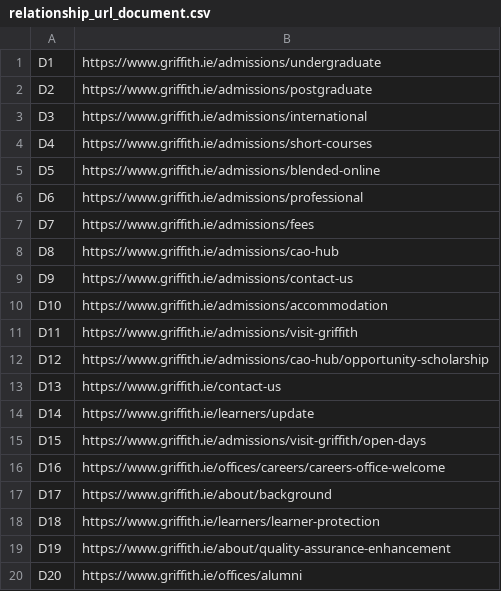
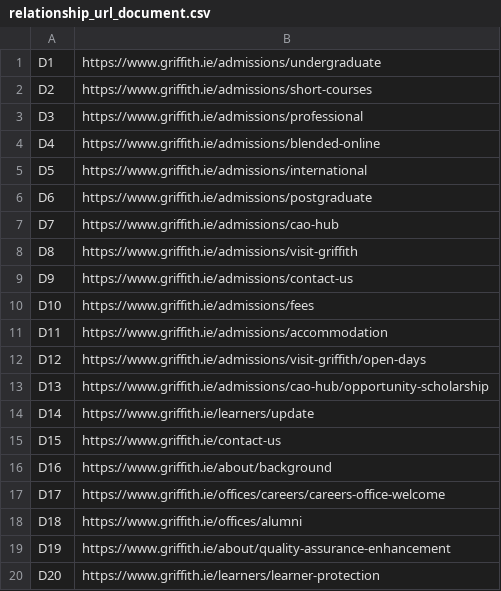
Before and after one commit to ali-rnik/basic-Information-retrieval-system, a CSV file: relationship_url_document.csv, drawn as a sheet.

```diff
--- a/relationship_url_document.csv
+++ b/relationship_url_document.csv
@@ -1,20 +1,20 @@
 D1, https://www.griffith.ie/admissions/undergraduate
-D2, https://www.griffith.ie/admissions/postgraduate
-D3, https://www.griffith.ie/admissions/international
-D4, https://www.griffith.ie/admissions/short-courses
-D5, https://www.griffith.ie/admissions/blended-online
-D6, https://www.griffith.ie/admissions/professional
-D7, https://www.griffith.ie/admissions/fees
-D8, https://www.griffith.ie/admissions/cao-hub
+D2, https://www.griffith.ie/admissions/short-courses
+D3, https://www.griffith.ie/admissions/professional
+D4, https://www.griffith.ie/admissions/blended-online
+D5, https://www.griffith.ie/admissions/international
+D6, https://www.griffith.ie/admissions/postgraduate
+D7, https://www.griffith.ie/admissions/cao-hub
+D8, https://www.griffith.ie/admissions/visit-griffith
 D9, https://www.griffith.ie/admissions/contact-us
-D10, https://www.griffith.ie/admissions/accommodation
-D11, https://www.griffith.ie/admissions/visit-griffith
-D12, https://www.griffith.ie/admissions/cao-hub/opportunity-scholarship
-D13, https://www.griffith.ie/contact-us
+D10, https://www.griffith.ie/admissions/fees
+D11, https://www.griffith.ie/admissions/accommodation
+D12, https://www.griffith.ie/admissions/visit-griffith/open-days
+D13, https://www.griffith.ie/admissions/cao-hub/opportunity-scholarship
 D14, https://www.griffith.ie/learners/update
-D15, https://www.griffith.ie/admissions/visit-griffith/open-days
-D16, https://www.griffith.ie/offices/careers/careers-office-welcome
-D17, https://www.griffith.ie/about/background
-D18, https://www.griffith.ie/learners/learner-protection
+D15, https://www.griffith.ie/contact-us
+D16, https://www.griffith.ie/about/background
+D17, https://www.griffith.ie/offices/careers/careers-office-welcome
+D18, https://www.griffith.ie/offices/alumni
 D19, https://www.griffith.ie/about/quality-assurance-enhancement
-D20, https://www.griffith.ie/offices/alumni
+D20, https://www.griffith.ie/learners/learner-protection
```
Also changed, not shown: 25 other files.
